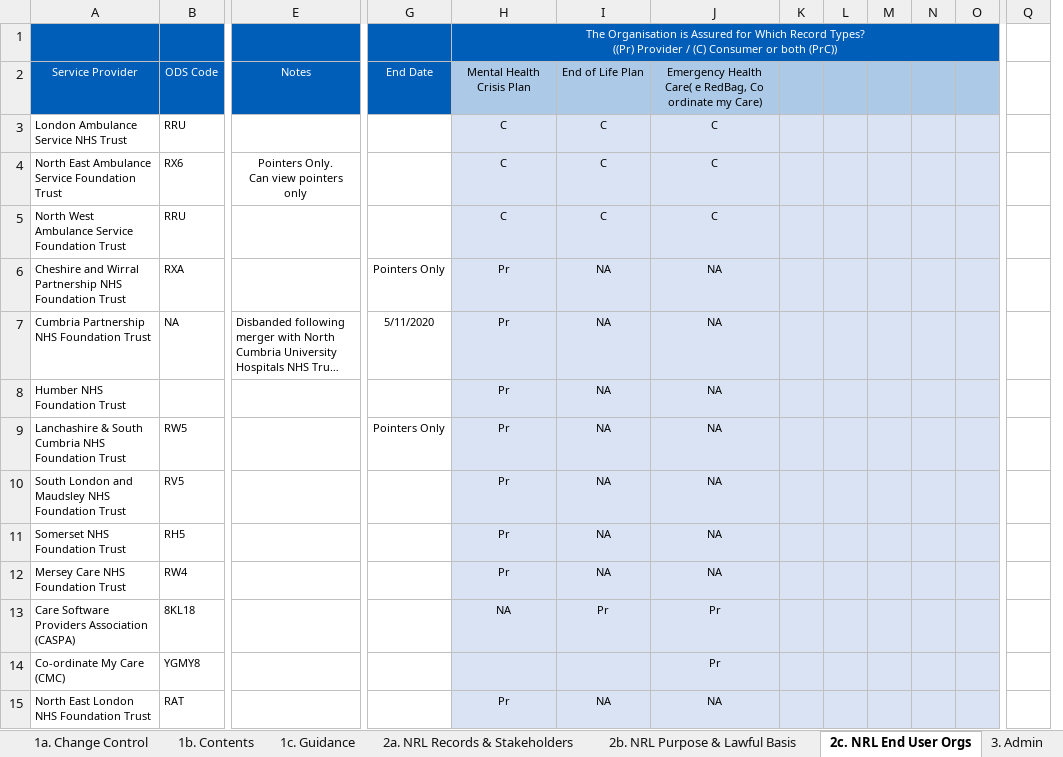
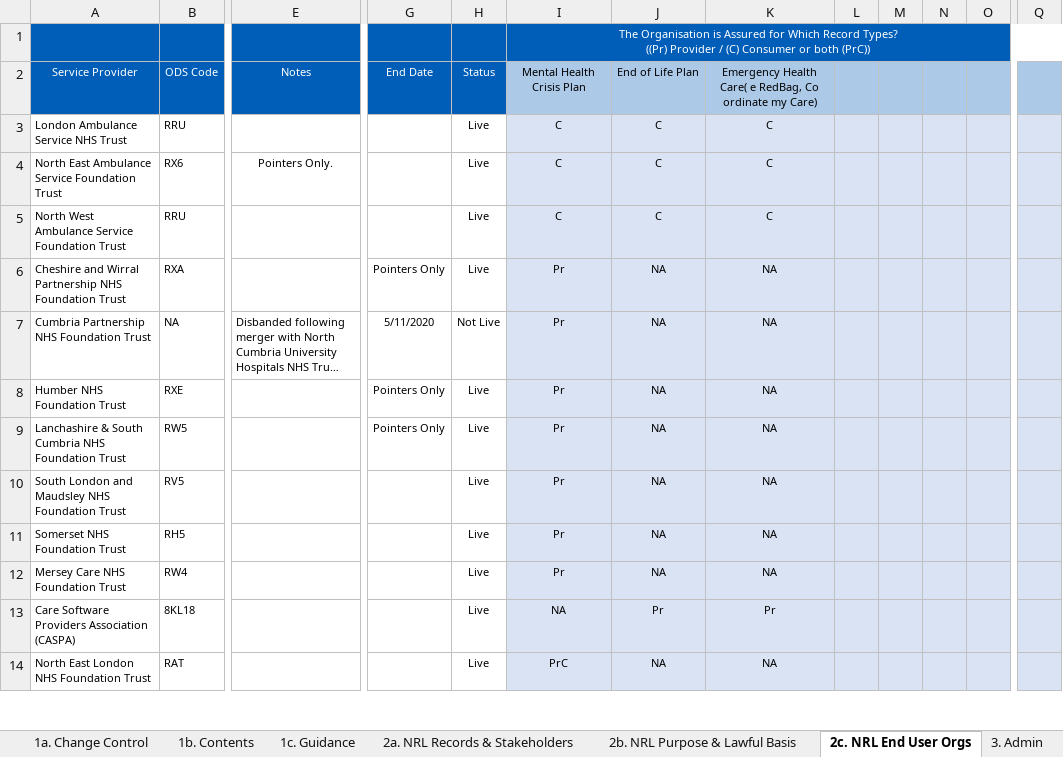
Before and after one commit to nhsconnect/FHIR-NRLS-API, an Excel workbook: content/uploads/NRL Authorised Organisations & Actors Catalogue.xlsx, sheet 2c. NRL End User Orgs, drawn as a sheet; only a part is shown, gaps mark what is left out; long unchanged cells end in …; values as stored, in another font and other column widths than the file's, no borders; removed rows and columns are numbered as before the commit, all else as after; rows hold the shown columns only; ↵ is a line break in a cell; the diff covers the shown part only; the diff names each change by its address in the sheet, - before the commit and + after, or states it on an @@ line.

Commit message:
Add files via upload

```diff
--- a/content/uploads/NRL Authorised Organisations & Actors Catalogue.xlsx (sheet 2c. NRL End User Orgs)
+++ b/content/uploads/NRL Authorised Organisations & Actors Catalogue.xlsx (sheet 2c. NRL End User Orgs)
+column H, rows 2-14: Status | Live | Live | Live | Live | Not Live | Live | Live | Live | Live | Live | Live | Live
-column K, empty
-H1:P1 merged
+I1:Q1 merged
-O1 fill: none
+O1 fill: #005EB8
-Q2 fill: none
+Q2 fill: #ACCAE8
-Q3:Q13 fill: none
+Q3:Q13 fill: #DAE3F3
-E4: Pointers Only. ↵ Can view pointers only
+E4: Pointers Only.
-B8: (empty)
+B8: RXE
-G8: (empty)
+G8: Pointers Only
-row 14: Co-ordinate My Care (CMC) | YGMY8 |  |  |  |  | Pr
-I14: Pr
+I14: PrC
-Q14 fill: none
+Q14 fill: #DAE3F3
```
Also changed, not shown: 6 added rows, 1 added column, 3 edited cells and cell formats elsewhere in this sheet, sheet 1a. Change Control, sheet 2b. NRL Purpose & Lawful Basis, sheet 2a. NRL Records & Stakeholders.
